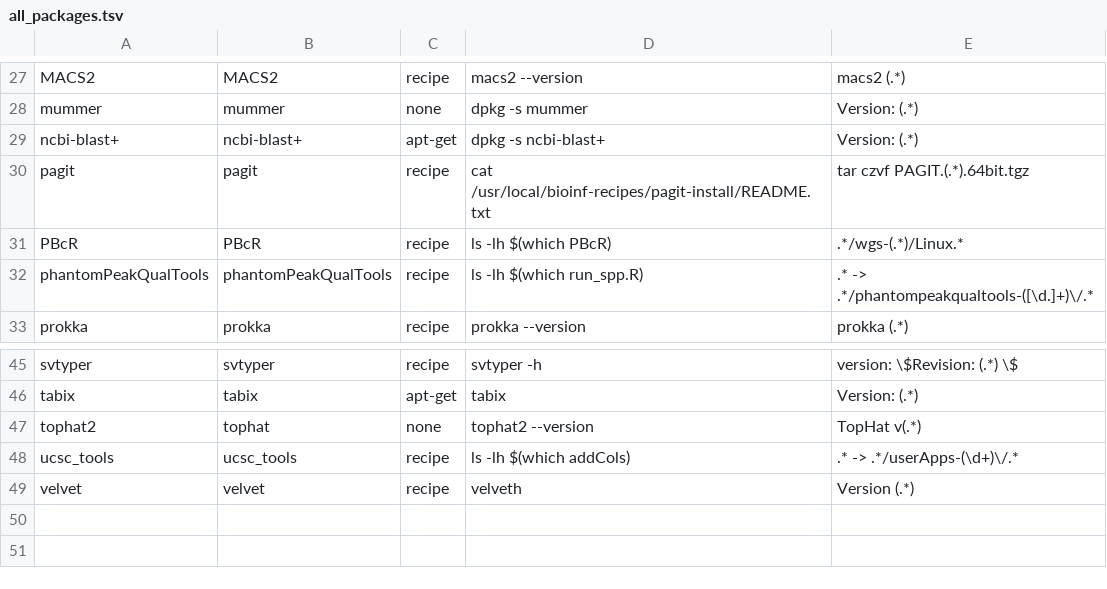
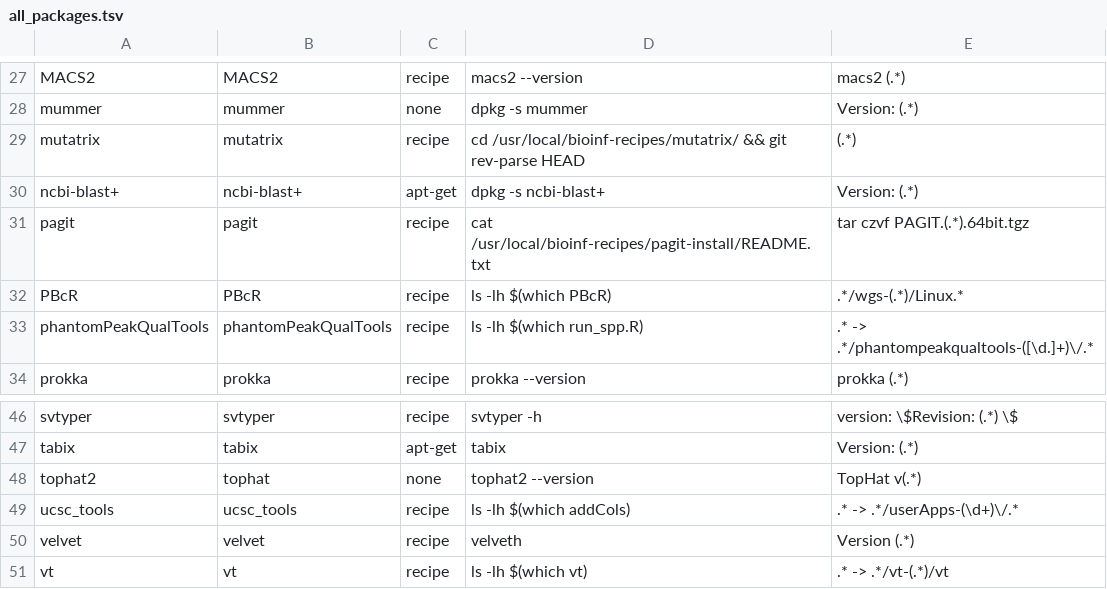
Before and after one commit to wangdi2014/pathogens-vm, a TSV file: all_packages.tsv, drawn as a sheet; only a part is shown, gaps mark what is left out.

Commit message:
Add mutatrix and vt

```diff
--- a/all_packages.tsv
+++ b/all_packages.tsv
@@ -28,2 +28,3 @@ MACS2	MACS2	recipe	macs2 --version	macs2 (.*)
 mummer	mummer	none	dpkg -s mummer	Version: (.*)
+mutatrix	mutatrix	recipe	cd /usr/local/bioinf-recipes/mutatrix/ && git rev-parse HEAD	(.*)
 ncbi-blast+	ncbi-blast+	apt-get	dpkg -s ncbi-blast+	Version: (.*)
@@ -49 +50,2 @@ ucsc_tools	ucsc_tools	recipe	ls -lh $(which addCols)	.* -> .*/userApps-(\d+)\/.*
 velvet	velvet	recipe	velveth	Version (.*)
+vt	vt	recipe	ls -lh $(which vt)	.* -> .*/vt-(.*)/vt
```
Also changed, not shown: 3 other files.
